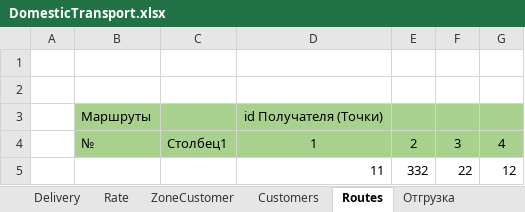
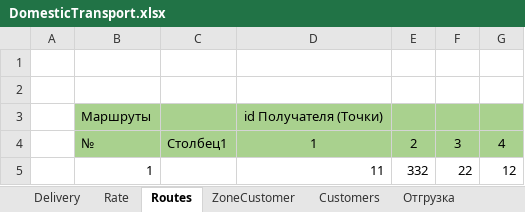
Before and after one commit to micro-solution/DomesticTransport, an Excel workbook: DomesticTransport/DomesticTransport.xlsx, sheet Routes, drawn as a sheet; values as stored, in another font and other column widths than the file's, no borders; table styles not drawn; the diff names each change by its address in the sheet, - before the commit and + after, or states it on an @@ line.

```diff
--- a/DomesticTransport/DomesticTransport.xlsx (sheet Routes)
+++ b/DomesticTransport/DomesticTransport.xlsx (sheet Routes)
@@ sheet tab order changed: Delivery | Rate | Routes | ZoneCustomer | Customers | Отгрузка @@
-B5: (empty)
+B5: 1
```
Also changed, not shown: sheet Delivery, 6 other files.
